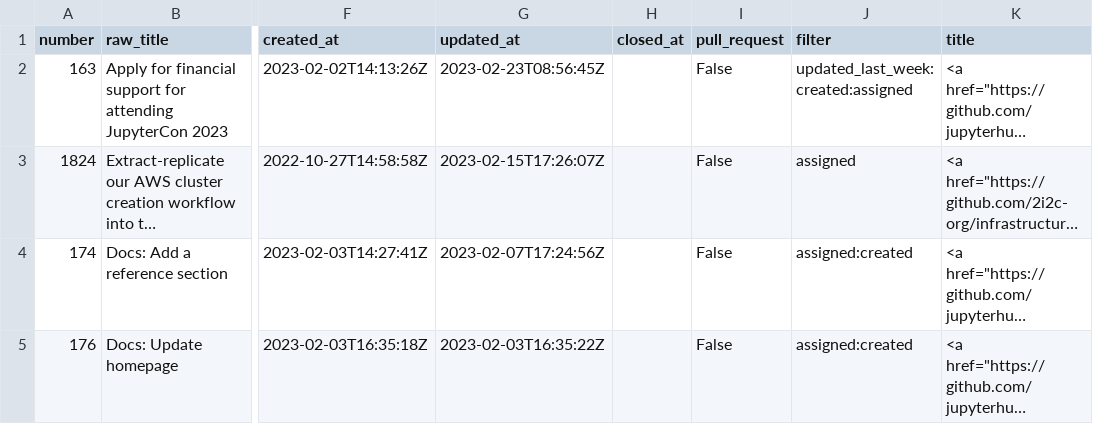
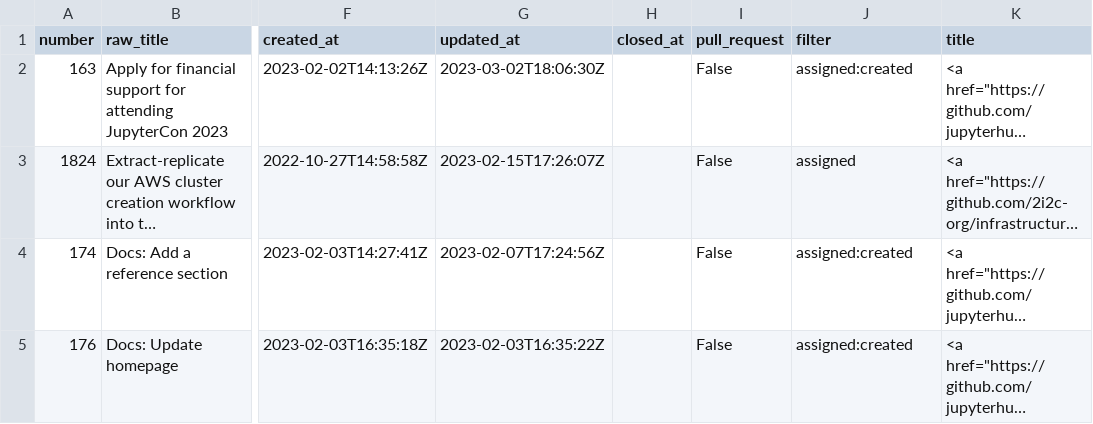
Before and after one commit to sgibson91/github-activity-dashboard, a CSV file: github-activity.csv, drawn as a sheet; only a part is shown, gaps mark what is left out; long unchanged cells end in …; the diff covers the shown part only; the diff names each change by its address in the sheet, - before the commit and + after, or states it on an @@ line.

```diff
--- a/github-activity.csv
+++ b/github-activity.csv
-G2 (updated_at): 2023-02-23T08:56:45Z
+G2 (updated_at): 2023-03-02T18:06:30Z
-J2 (filter): updated_last_week:created:assigned
+J2 (filter): assigned:created
```
Also changed, not shown: 3 removed rows and 17 edited cells elsewhere in this file.
